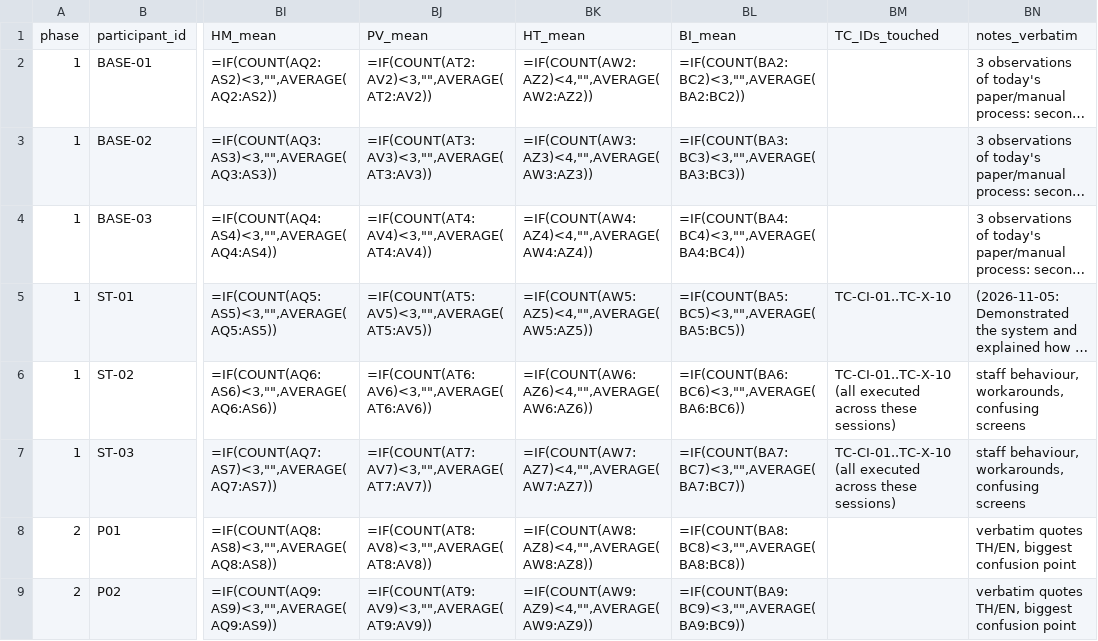
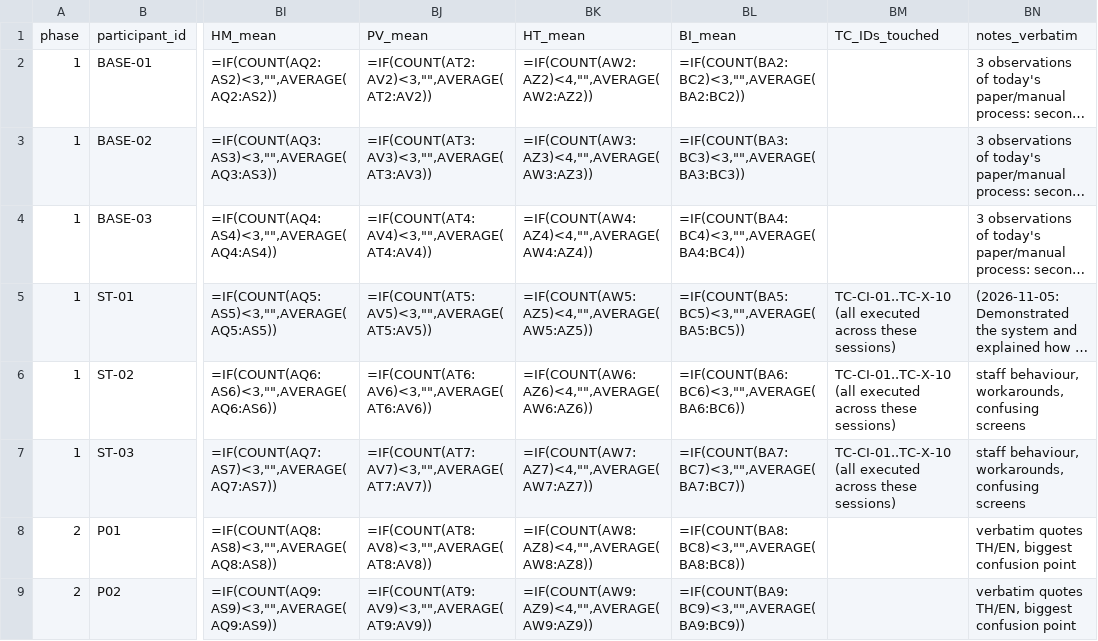
Before and after one commit to ThanarukTK/BueBanana, a CSV file: docs/test-session-log.csv, drawn as a sheet; only a part is shown, gaps mark what is left out; long unchanged cells end in …; the diff names each change by its address in the sheet, - before the commit and + after, or states it on an @@ line.

Commit message:
Update test-session-log.csv

```diff
--- a/docs/test-session-log.csv
+++ b/docs/test-session-log.csv
-BM5: TC-CI-01..TC-X-10
+BM5: TC-CI-01..TC-X-10 (all executed across these sessions)
```
